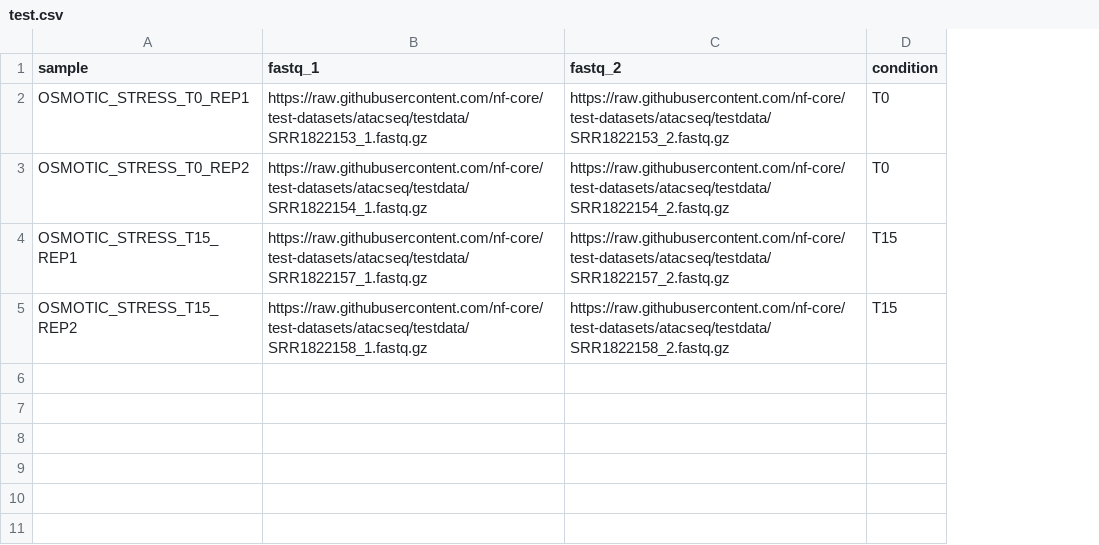
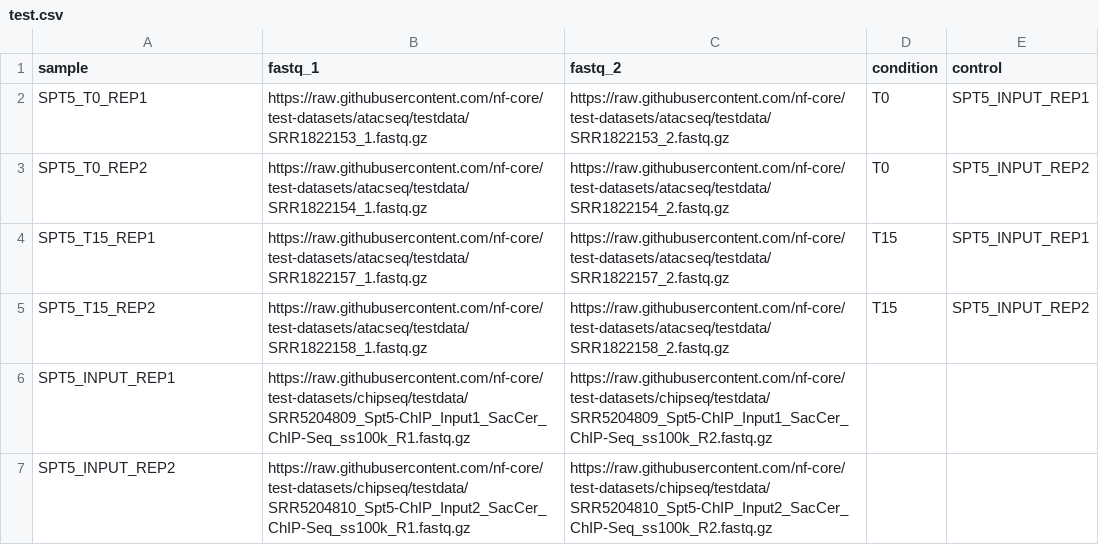
Before and after one commit to nf-core/atacseq, a CSV file: assets/test.csv, drawn as a sheet; the diff names each change by its address in the sheet, - before the commit and + after, or states it on an @@ line.

Commit message:
Add support for controls

```diff
--- a/assets/test.csv
+++ b/assets/test.csv
+column E (control), rows 2-5: SPT5_INPUT_REP1 | SPT5_INPUT_REP2 | SPT5_INPUT_REP1 | SPT5_INPUT_REP2
-A2 (sample): OSMOTIC_STRESS_T0_REP1
+A2 (sample): SPT5_T0_REP1
-A3 (sample): OSMOTIC_STRESS_T0_REP2
+A3 (sample): SPT5_T0_REP2
-A4 (sample): OSMOTIC_STRESS_T15_REP1
+A4 (sample): SPT5_T15_REP1
-A5 (sample): OSMOTIC_STRESS_T15_REP2
+A5 (sample): SPT5_T15_REP2
+row 6: SPT5_INPUT_REP1 | https://raw.githubusercontent.com/nf-core/test-datasets/chipseq/testdata/SRR5204809_Spt5-ChIP_Input1_SacCer_ChIP-Seq_ss100k_R1.fastq.gz | https://raw.githubusercontent.com/nf-core/test-datasets/chipseq/testdata/SRR5204809_Spt5-ChIP_Input1_SacCer_ChIP-Seq_ss100k_R2.fastq.gz
+row 7: SPT5_INPUT_REP2 | https://raw.githubusercontent.com/nf-core/test-datasets/chipseq/testdata/SRR5204810_Spt5-ChIP_Input2_SacCer_ChIP-Seq_ss100k_R1.fastq.gz | https://raw.githubusercontent.com/nf-core/test-datasets/chipseq/testdata/SRR5204810_Spt5-ChIP_Input2_SacCer_ChIP-Seq_ss100k_R2.fastq.gz
```
Also changed, not shown: 7 other files.
